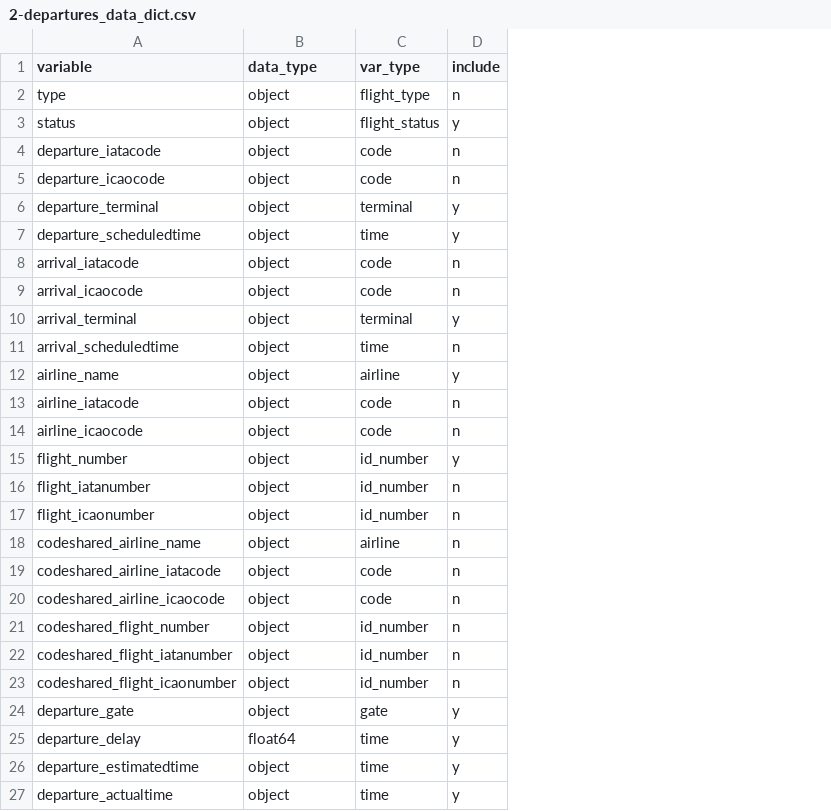
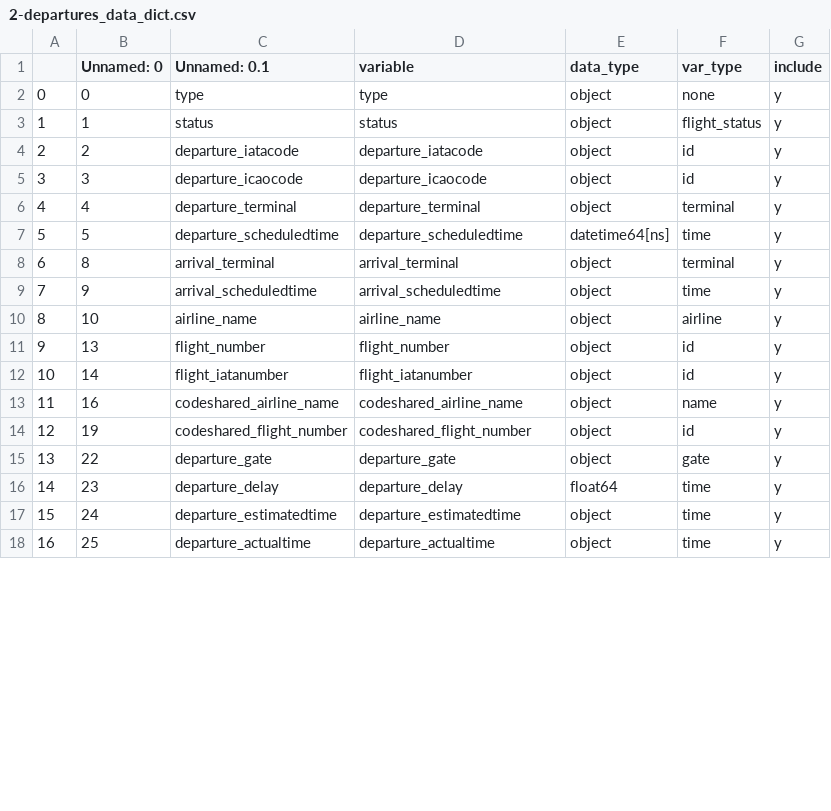
Before and after one commit to emcbride09/flight_cancellation_prediction, a CSV file: 2- Preprocessing/2-departures_data_dict.csv, drawn as a sheet; only a part is shown; removed rows and columns are numbered as before the commit, all else as after; the diff covers the shown part only; the diff names each change by its address in the sheet, - before the commit and + after, or states it on an @@ line.

```diff
--- a/2- Preprocessing/2-departures_data_dict.csv
+++ b/2- Preprocessing/2-departures_data_dict.csv
+column A, rows 2-18: 0 | 1 | 2 | 3 | 4 | 5 | 6 | 7 | 8 | 9 | 10 | 11 | 12 | 13 | 14 | 15 | 16
+column B (Unnamed: 0), rows 2-18: 0 | 1 | 2 | 3 | 4 | 5 | 8 | 9 | 10 | 13 | 14 | 16 | 19 | 22 | 23 | 24 | 25
+column C (Unnamed: 0.1), rows 2-18: type | status | departure_iatacode | departure_icaocode | departure_terminal | departure_scheduledtime | arrival_terminal | arrival_scheduledtime | airline_name | flight_number | flight_iatanumber | codeshared_airline_name | codeshared_flight_number | departure_gate | departure_delay | departure_estimatedtime | departure_actualtime
-F2 (var_type): flight_type
+F2 (var_type): none
-G2 (include): n
+G2 (include): y
-F4:F5 (var_type): code
+F4:F5 (var_type): id
-G4:G5 (include): n
+G4:G5 (include): y
-E7 (data_type): object
+E7 (data_type): datetime64[ns]
-row 8: arrival_iatacode | object | code | n
-row 9: arrival_icaocode | object | code | n
-G9 (include): n
+G9 (include): y
-row 13: airline_iatacode | object | code | n
-row 14: airline_icaocode | object | code | n
-F11:F12 (var_type): id_number
+F11:F12 (var_type): id
-G12 (include): n
+G12 (include): y
-row 17: flight_icaonumber | object | id_number | n
-F13 (var_type): airline
+F13 (var_type): name
-G13 (include): n
+G13 (include): y
-row 19: codeshared_airline_iatacode | object | code | n
-row 20: codeshared_airline_icaocode | object | code | n
-F14 (var_type): id_number
+F14 (var_type): id
-G14 (include): n
+G14 (include): y
-row 22: codeshared_flight_iatanumber | object | id_number | n
-row 23: codeshared_flight_icaonumber | object | id_number | n
```
Also changed, not shown: 9 removed rows elsewhere in this file, 18 other files.
